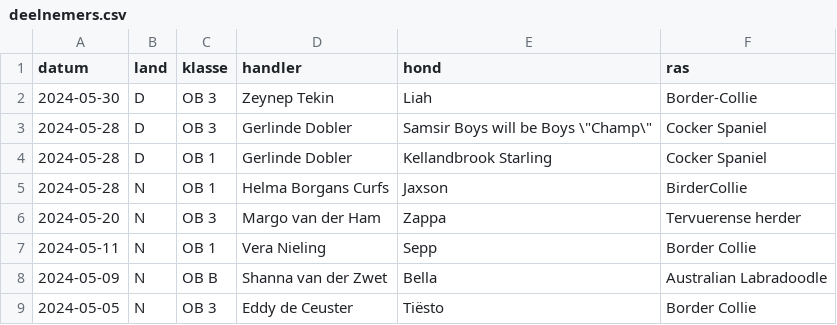
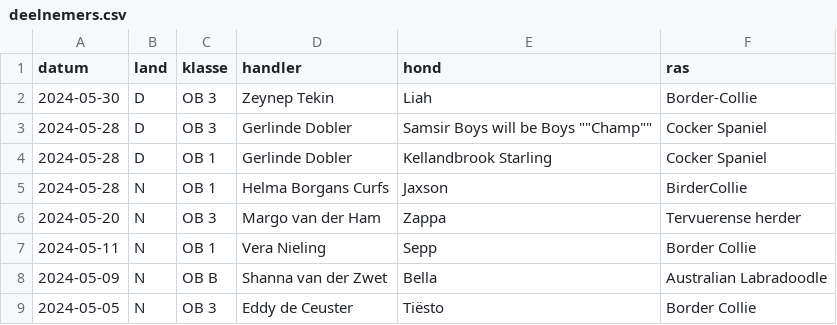
Before and after one commit to obedience-interland/obedience-interland.github.io, a CSV file: _data/deelnemers.csv, drawn as a sheet; only a part is shown.

Commit message:
build error

```diff
--- a/_data/deelnemers.csv
+++ b/_data/deelnemers.csv
@@ -2,3 +2,3 @@ datum,land,klasse,handler,hond,ras
 2024-05-30,D,OB 3,Zeynep Tekin,Liah,Border-Collie
-2024-05-28,D,OB 3,Gerlinde Dobler,Samsir Boys will be Boys \"Champ\",Cocker Spaniel
+2024-05-28,D,OB 3,Gerlinde Dobler,Samsir Boys will be Boys ""Champ"",Cocker Spaniel
 2024-05-28,D,OB 1,Gerlinde Dobler,Kellandbrook Starling,Cocker Spaniel
```
